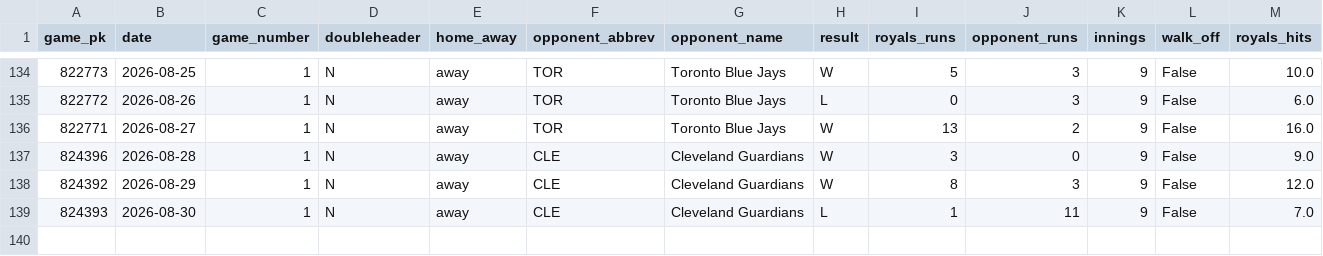
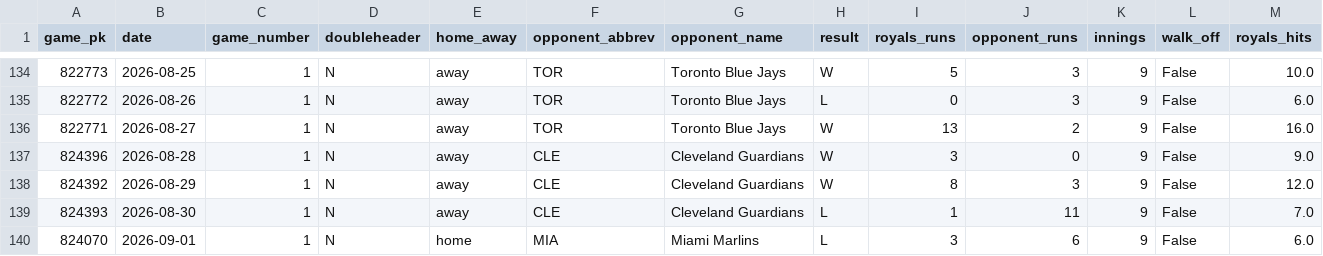
Before and after one commit to ideksec/Baseball-Thoughts, a CSV file: data/processed/royals/gamelog_2026.csv, drawn as a sheet; only a part is shown, gaps mark what is left out; rows hold the shown columns only; the diff names each change by its address in the sheet, - before the commit and + after, or states it on an @@ line.

```diff
--- a/data/processed/royals/gamelog_2026.csv
+++ b/data/processed/royals/gamelog_2026.csv
+row 140: 824070 | 2026-09-01 | 1 | N | home | MIA | Miami Marlins | L | 3 | 6 | 9 | False | 6.0
```
Also changed, not shown: 1 other file.
